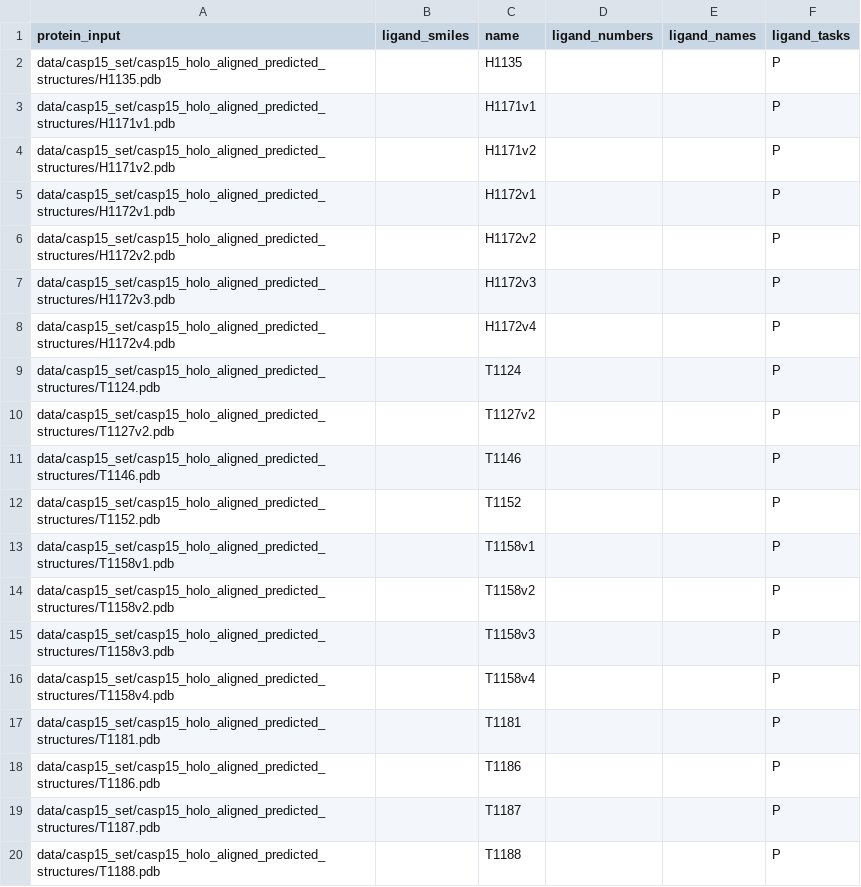
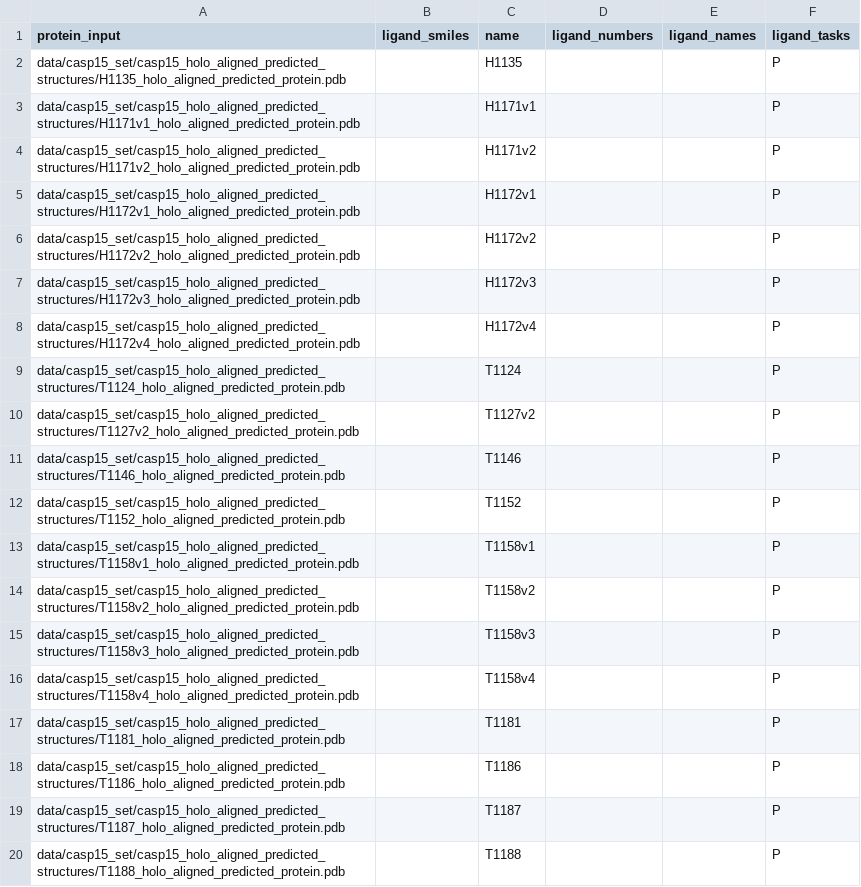
Before and after one commit to BioinfoMachineLearning/PoseBench, a CSV file: data/test_cases/casp15/ensemble_evaluation_inputs.csv, drawn as a sheet.

Commit message:
Fix CASP15 holo-aligned protein filepaths

```diff
--- a/data/test_cases/casp15/ensemble_evaluation_inputs.csv
+++ b/data/test_cases/casp15/ensemble_evaluation_inputs.csv
@@ -1,20 +1,20 @@
 protein_input,ligand_smiles,name,ligand_numbers,ligand_names,ligand_tasks
-data/casp15_set/casp15_holo_aligned_predicted_structures/H1135.pdb,,H1135,,,P
-data/casp15_set/casp15_holo_aligned_predicted_structures/H1171v1.pdb,,H1171v1,,,P
-data/casp15_set/casp15_holo_aligned_predicted_structures/H1171v2.pdb,,H1171v2,,,P
-data/casp15_set/casp15_holo_aligned_predicted_structures/H1172v1.pdb,,H1172v1,,,P
-data/casp15_set/casp15_holo_aligned_predicted_structures/H1172v2.pdb,,H1172v2,,,P
-data/casp15_set/casp15_holo_aligned_predicted_structures/H1172v3.pdb,,H1172v3,,,P
-data/casp15_set/casp15_holo_aligned_predicted_structures/H1172v4.pdb,,H1172v4,,,P
-data/casp15_set/casp15_holo_aligned_predicted_structures/T1124.pdb,,T1124,,,P
-data/casp15_set/casp15_holo_aligned_predicted_structures/T1127v2.pdb,,T1127v2,,,P
-data/casp15_set/casp15_holo_aligned_predicted_structures/T1146.pdb,,T1146,,,P
-data/casp15_set/casp15_holo_aligned_predicted_structures/T1152.pdb,,T1152,,,P
-data/casp15_set/casp15_holo_aligned_predicted_structures/T1158v1.pdb,,T1158v1,,,P
-data/casp15_set/casp15_holo_aligned_predicted_structures/T1158v2.pdb,,T1158v2,,,P
-data/casp15_set/casp15_holo_aligned_predicted_structures/T1158v3.pdb,,T1158v3,,,P
-data/casp15_set/casp15_holo_aligned_predicted_structures/T1158v4.pdb,,T1158v4,,,P
-data/casp15_set/casp15_holo_aligned_predicted_structures/T1181.pdb,,T1181,,,P
-data/casp15_set/casp15_holo_aligned_predicted_structures/T1186.pdb,,T1186,,,P
-data/casp15_set/casp15_holo_aligned_predicted_structures/T1187.pdb,,T1187,,,P
-data/casp15_set/casp15_holo_aligned_predicted_structures/T1188.pdb,,T1188,,,P
+data/casp15_set/casp15_holo_aligned_predicted_structures/H1135_holo_aligned_predicted_protein.pdb,,H1135,,,P
+data/casp15_set/casp15_holo_aligned_predicted_structures/H1171v1_holo_aligned_predicted_protein.pdb,,H1171v1,,,P
+data/casp15_set/casp15_holo_aligned_predicted_structures/H1171v2_holo_aligned_predicted_protein.pdb,,H1171v2,,,P
+data/casp15_set/casp15_holo_aligned_predicted_structures/H1172v1_holo_aligned_predicted_protein.pdb,,H1172v1,,,P
+data/casp15_set/casp15_holo_aligned_predicted_structures/H1172v2_holo_aligned_predicted_protein.pdb,,H1172v2,,,P
+data/casp15_set/casp15_holo_aligned_predicted_structures/H1172v3_holo_aligned_predicted_protein.pdb,,H1172v3,,,P
+data/casp15_set/casp15_holo_aligned_predicted_structures/H1172v4_holo_aligned_predicted_protein.pdb,,H1172v4,,,P
+data/casp15_set/casp15_holo_aligned_predicted_structures/T1124_holo_aligned_predicted_protein.pdb,,T1124,,,P
+data/casp15_set/casp15_holo_aligned_predicted_structures/T1127v2_holo_aligned_predicted_protein.pdb,,T1127v2,,,P
+data/casp15_set/casp15_holo_aligned_predicted_structures/T1146_holo_aligned_predicted_protein.pdb,,T1146,,,P
+data/casp15_set/casp15_holo_aligned_predicted_structures/T1152_holo_aligned_predicted_protein.pdb,,T1152,,,P
+data/casp15_set/casp15_holo_aligned_predicted_structures/T1158v1_holo_aligned_predicted_protein.pdb,,T1158v1,,,P
+data/casp15_set/casp15_holo_aligned_predicted_structures/T1158v2_holo_aligned_predicted_protein.pdb,,T1158v2,,,P
+data/casp15_set/casp15_holo_aligned_predicted_structures/T1158v3_holo_aligned_predicted_protein.pdb,,T1158v3,,,P
+data/casp15_set/casp15_holo_aligned_predicted_structures/T1158v4_holo_aligned_predicted_protein.pdb,,T1158v4,,,P
+data/casp15_set/casp15_holo_aligned_predicted_structures/T1181_holo_aligned_predicted_protein.pdb,,T1181,,,P
+data/casp15_set/casp15_holo_aligned_predicted_structures/T1186_holo_aligned_predicted_protein.pdb,,T1186,,,P
+data/casp15_set/casp15_holo_aligned_predicted_structures/T1187_holo_aligned_predicted_protein.pdb,,T1187,,,P
+data/casp15_set/casp15_holo_aligned_predicted_structures/T1188_holo_aligned_predicted_protein.pdb,,T1188,,,P
```
Also changed, not shown: data/test_cases/casp15/ensemble_inputs.csv, data/test_cases/casp15/ensemble_pocket_only_inputs.csv.
